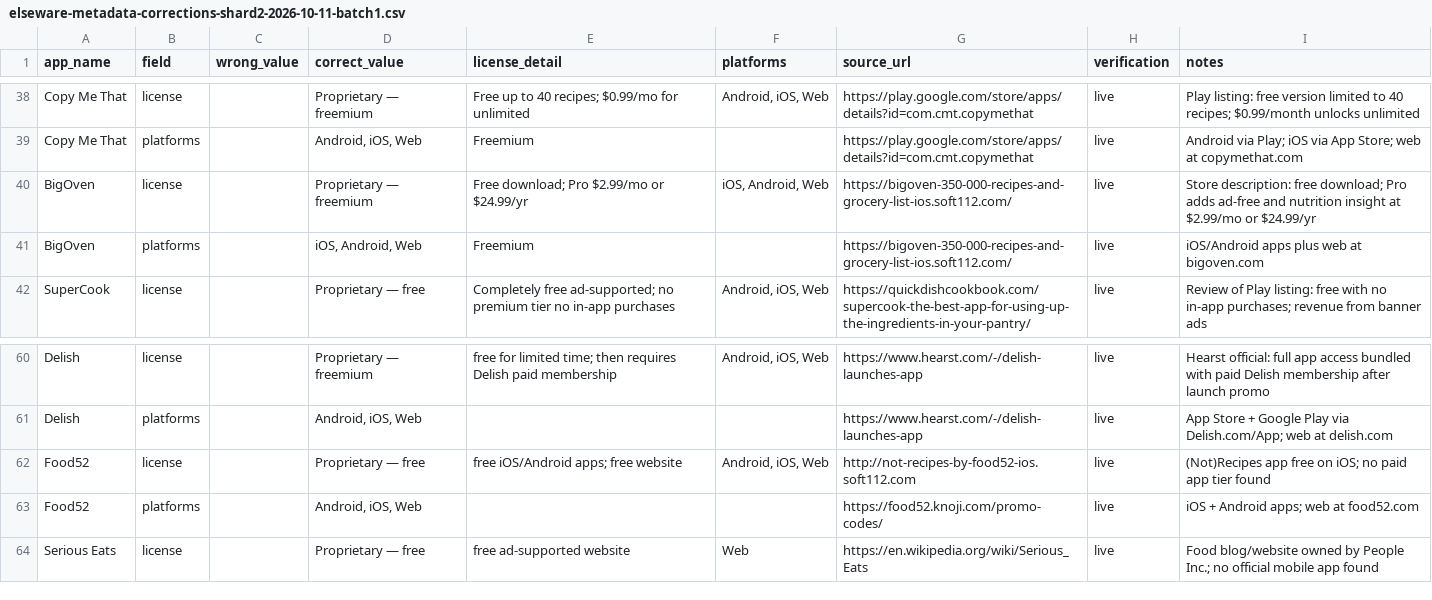
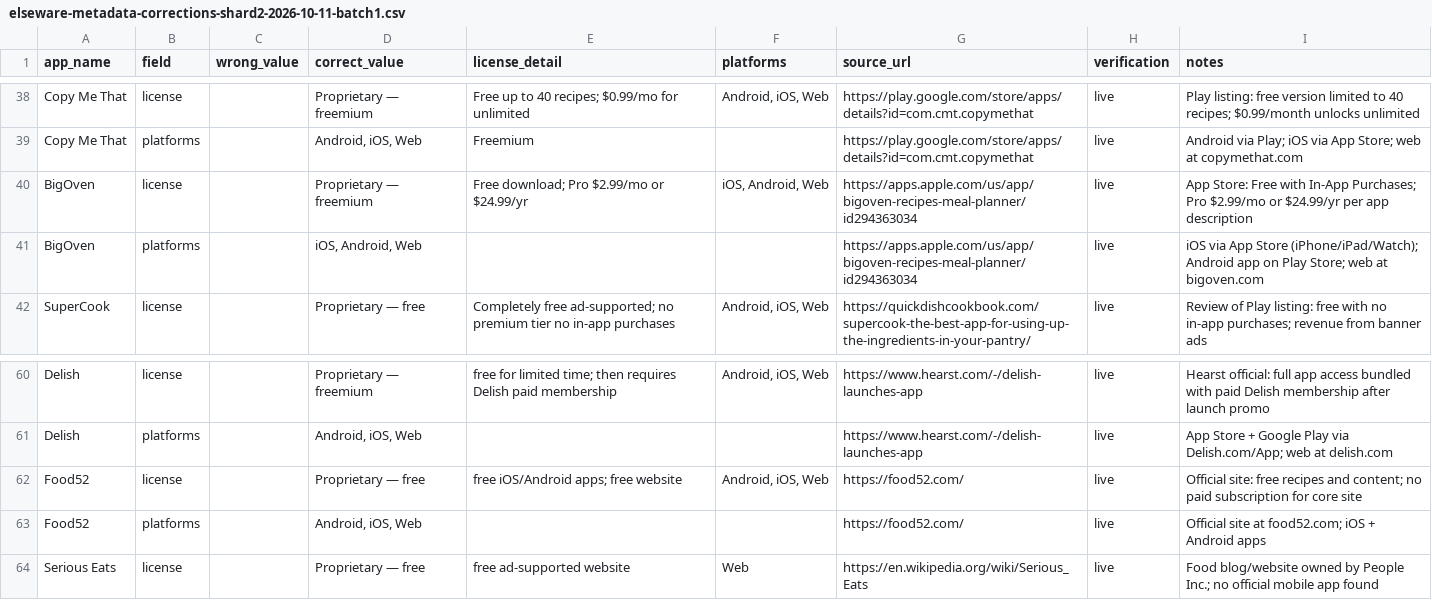
Before and after one commit to kashifjiaoda/elseware-metadata-shards, a CSV file: shards/shard-2/elseware-metadata-corrections-shard2-2026-10-11-batch1.csv, drawn as a sheet; only a part is shown, gaps mark what is left out.

Commit message:
shard-2: re-source BigOven, Food52, Karma to official/app-store sources

```diff
--- a/shards/shard-2/elseware-metadata-corrections-shard2-2026-10-11-batch1.csv
+++ b/shards/shard-2/elseware-metadata-corrections-shard2-2026-10-11-batch1.csv
@@ -39,4 +39,4 @@ Copy Me That,license,,Proprietary — freemium,Free up to 40 recipes; $0.99/mo f
 Copy Me That,platforms,,"Android, iOS, Web",Freemium,,https://play.google.com/store/apps/details?id=com.cmt.copymethat,live,Android via Play; iOS via App Store; web at copymethat.com
-BigOven,license,,Proprietary — freemium,Free download; Pro $2.99/mo or $24.99/yr,"iOS, Android, Web",https://bigoven-350-000-recipes-and-grocery-list-ios.soft112.com/,live,Store description: free download; Pro adds ad-free and nutrition insight at $2.99/mo or $24.99/yr
-BigOven,platforms,,"iOS, Android, Web",Freemium,,https://bigoven-350-000-recipes-and-grocery-list-ios.soft112.com/,live,iOS/Android apps plus web at bigoven.com
+BigOven,license,,Proprietary — freemium,Free download; Pro $2.99/mo or $24.99/yr,"iOS, Android, Web",https://apps.apple.com/us/app/bigoven-recipes-meal-planner/id294363034,live,App Store: Free with In-App Purchases; Pro $2.99/mo or $24.99/yr per app description
+BigOven,platforms,,"iOS, Android, Web",,,https://apps.apple.com/us/app/bigoven-recipes-meal-planner/id294363034,live,iOS via App Store (iPhone/iPad/Watch); Android app on Play Store; web at bigoven.com
 SuperCook,license,,Proprietary — free,Completely free ad-supported; no premium tier no in-app purchases,"Android, iOS, Web",https://quickdishcookbook.com/supercook-the-best-app-for-using-up-the-ingredients-in-your-pantry/,live,Review of Play listing: free with no in-app purchases; revenue from banner ads
@@ -61,4 +61,4 @@ Delish,license,,Proprietary — freemium,free for limited time; then requires De
 Delish,platforms,,"Android, iOS, Web",,,https://www.hearst.com/-/delish-launches-app,live,App Store + Google Play via Delish.com/App; web at delish.com
-Food52,license,,Proprietary — free,free iOS/Android apps; free website,"Android, iOS, Web",http://not-recipes-by-food52-ios.soft112.com,live,(Not)Recipes app free on iOS; no paid app tier found
-Food52,platforms,,"Android, iOS, Web",,,https://food52.knoji.com/promo-codes/,live,iOS + Android apps; web at food52.com
+Food52,license,,Proprietary — free,free iOS/Android apps; free website,"Android, iOS, Web",https://food52.com/,live,Official site: free recipes and content; no paid subscription for core site
+Food52,platforms,,"Android, iOS, Web",,,https://food52.com/,live,Official site at food52.com; iOS + Android apps
 Serious Eats,license,,Proprietary — free,free ad-supported website,Web,https://en.wikipedia.org/wiki/Serious_Eats,live,Food blog/website owned by People Inc.; no official mobile app found
```
Also changed, not shown: shards/shard-2/elseware-metadata-corrections-shard2-2026-10-11-batch3.csv.
